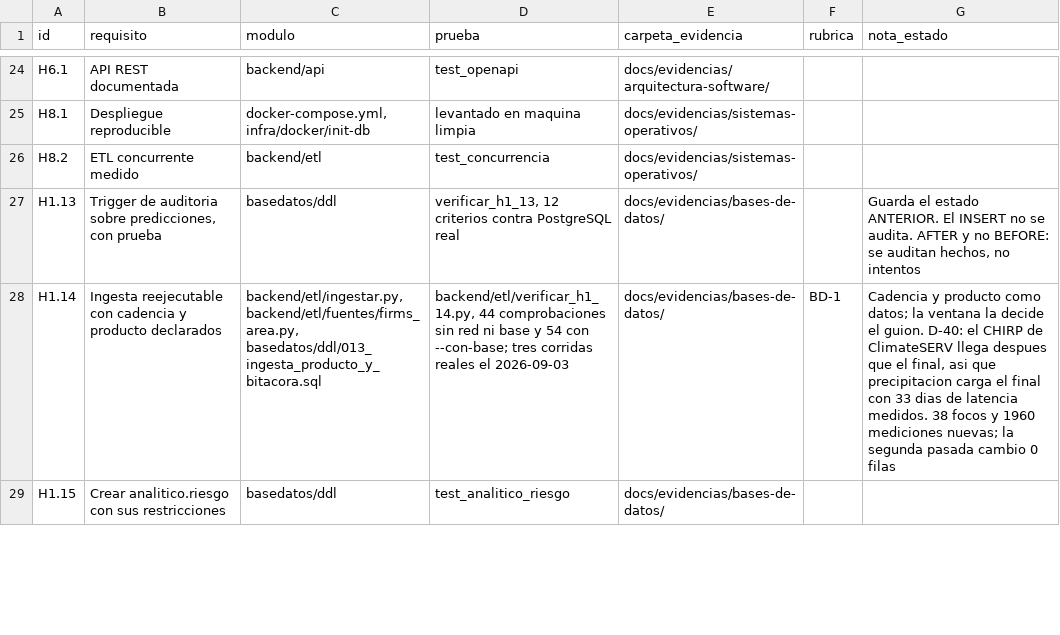
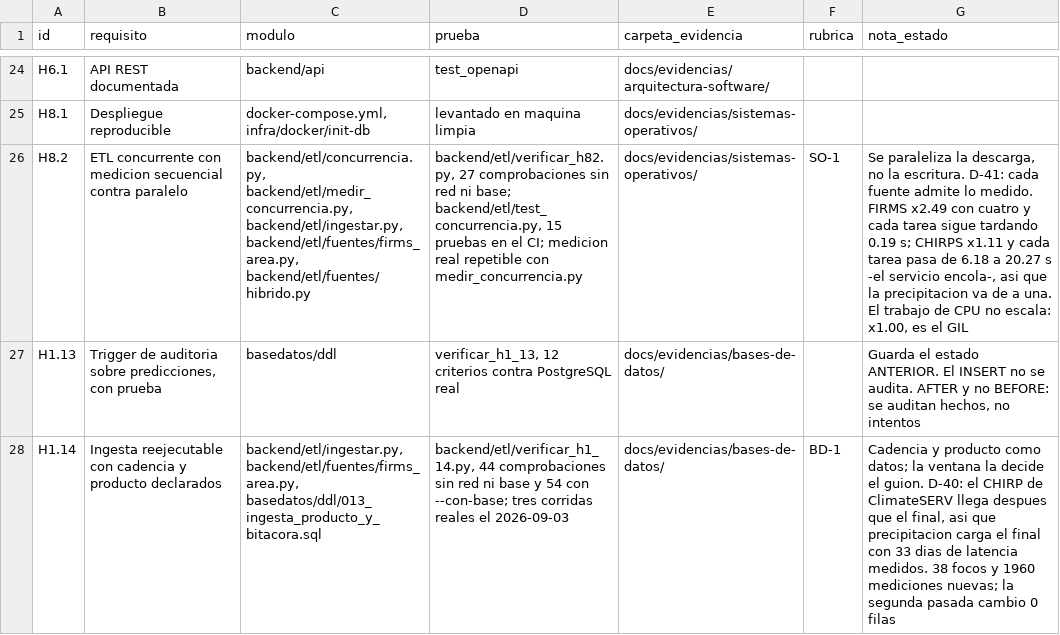
Before and after one commit to HumanoidCat/geoguardian, a CSV file: docs/trazabilidad.csv, drawn as a sheet; only a part is shown, gaps mark what is left out; the shorter side is filled out with more unchanged rows; the diff names each change by its address in the sheet, - before the commit and + after, or states it on an @@ line.

```diff
--- a/docs/trazabilidad.csv
+++ b/docs/trazabilidad.csv
-B26 (requisito): ETL concurrente medido
+B26 (requisito): ETL concurrente con medicion secuencial contra paralelo
-C26 (modulo): backend/etl
+C26 (modulo): backend/etl/concurrencia.py, backend/etl/medir_concurrencia.py, backend/etl/ingestar.py, backend/etl/fuentes/firms_area.py, backend/etl/fuentes/hibrido.py
-D26 (prueba): test_concurrencia
+D26 (prueba): backend/etl/verificar_h82.py, 27 comprobaciones sin red ni base; backend/etl/test_concurrencia.py, 15 pruebas en el CI; medicion real repetible con medir_concurrencia.py
-F26 (rubrica): (empty)
+F26 (rubrica): SO-1
-G26 (nota_estado): (empty)
+G26 (nota_estado): Se paraleliza la descarga, no la escritura. D-41: cada fuente admite lo medido. FIRMS x2.49 con cuatro y cada tarea sigue tardando 0.19 s; CHIRPS x1.11 y cada tarea pasa de 6.18 a 20.27 s -el servicio encola-, asi que la precipitacion va de a una. El trabajo de CPU no escala: x1.00, es el GIL
```
Also changed, not shown: 15 other files.
